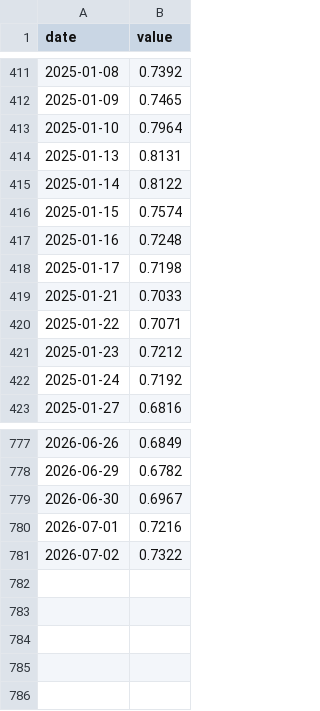
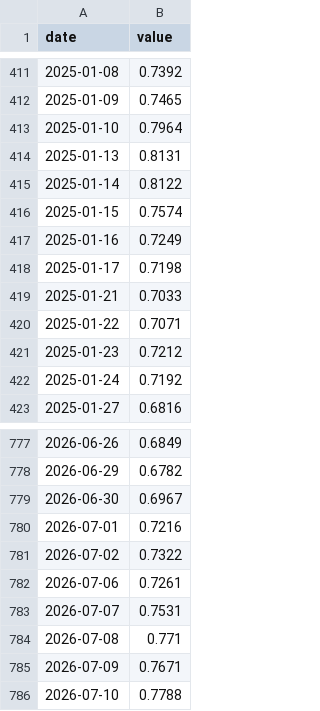
Before and after one commit to weitaozheng1225-tech/finance-analysis, a CSV file: data/timeseries/us_10y_term_premium.csv, drawn as a sheet; only a part is shown, gaps mark what is left out.

```diff
--- a/data/timeseries/us_10y_term_premium.csv
+++ b/data/timeseries/us_10y_term_premium.csv
@@ -416,3 +416,3 @@ date,value
 2025-01-15,0.7574
-2025-01-16,0.7248
+2025-01-16,0.7249
 2025-01-17,0.7198
@@ -781 +781,6 @@ date,value
 2026-07-02,0.7322
+2026-07-06,0.7261
+2026-07-07,0.7531
+2026-07-08,0.771
+2026-07-09,0.7671
+2026-07-10,0.7788
```
Also changed, not shown: data/timeseries/hedged_us_jgb_carry.csv, data/timeseries/jpy_usd_hedge_cost.csv, 31 other files.
